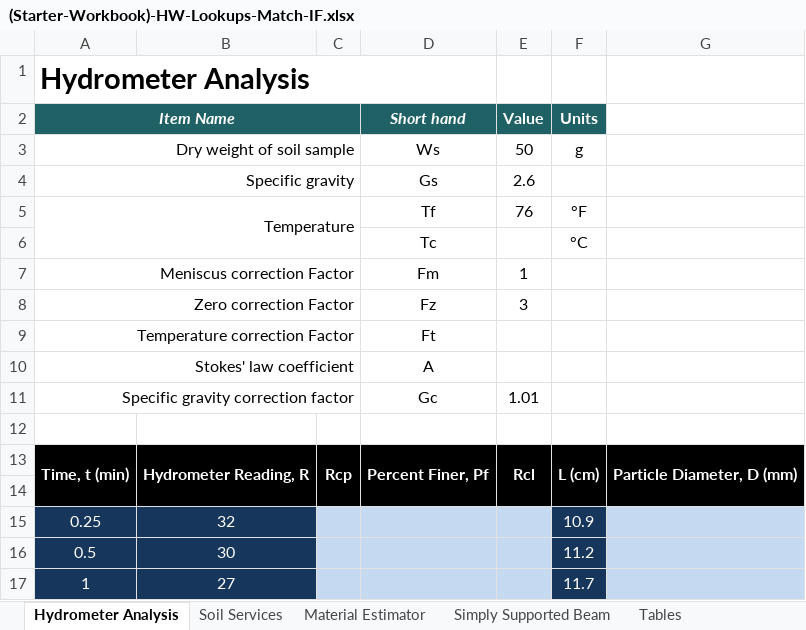
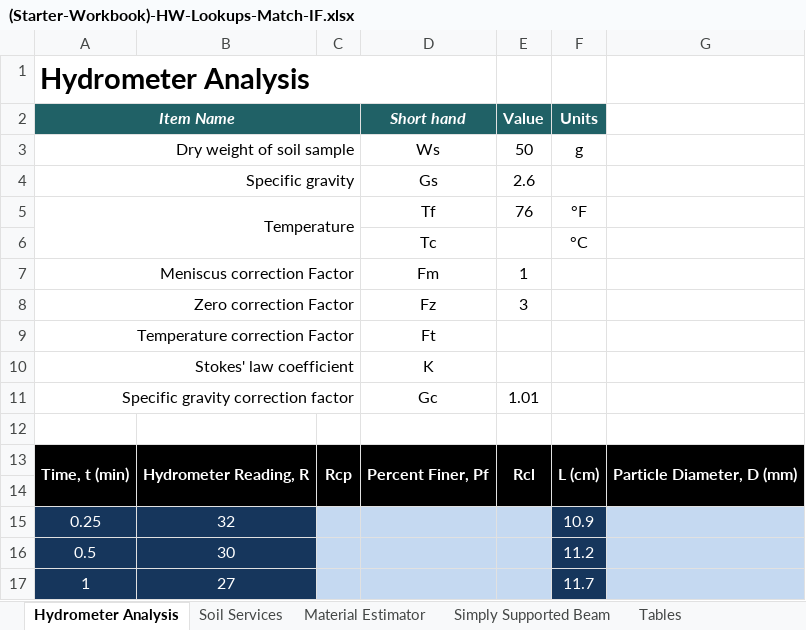
Before and after one commit to byu-cce270/content, an Excel workbook: docs/unit1/2_lookup_match_if/(Starter-Workbook)-HW-Lookups-Match-IF.xlsx, sheet Hydrometer Analysis, drawn as a sheet; only a part is shown; values as stored, in another font and other column widths than the file's, no borders; the diff names each change by its address in the sheet, - before the commit and + after, or states it on an @@ line.

Commit message:
Updated Stokes' Coefficient to be "K", updated rubric, updated some instructions/hints

```diff
--- a/docs/unit1/2_lookup_match_if/(Starter-Workbook)-HW-Lookups-Match-IF.xlsx (sheet Hydrometer Analysis)
+++ b/docs/unit1/2_lookup_match_if/(Starter-Workbook)-HW-Lookups-Match-IF.xlsx (sheet Hydrometer Analysis)
-D10 (Short hand): A
+D10 (Short hand): K
```
